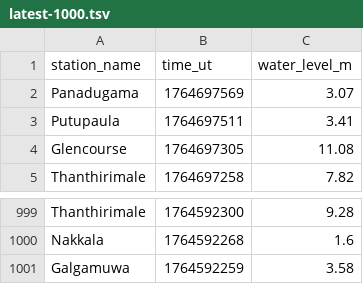
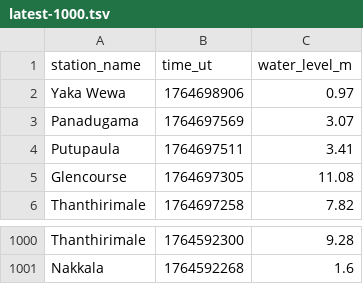
Before and after one commit to nuuuwan/lk_irrigation, a TSV file: data/latest-1000.tsv, drawn as a sheet; only a part is shown, gaps mark what is left out.

```diff
--- a/data/latest-1000.tsv
+++ b/data/latest-1000.tsv
@@ -1,2 +1,3 @@
 station_name	time_ut	water_level_m
+Yaka Wewa	1764698906	0.97
 Panadugama	1764697569	3.07
@@ -1000,2 +1001 @@ Thanthirimale	1764592300	9.28
 Nakkala	1764592268	1.6
-Galgamuwa	1764592259	3.58
```
Also changed, not shown: data/all.tsv, data/latest-100.tsv, 7 other files.
